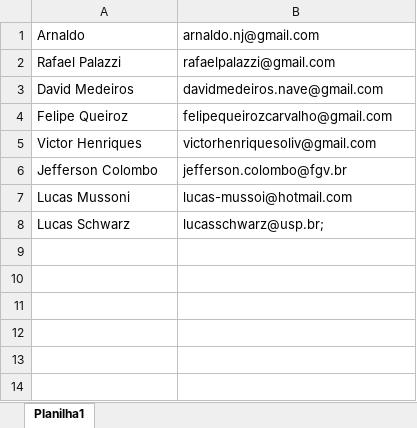
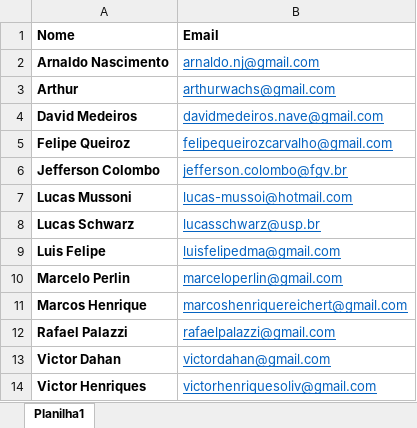
Before and after one commit to henriquecastror/open-code-community, an Excel workbook: Emails_OCC.xlsx, sheet Planilha1, drawn as a sheet; values as stored, in another font and other column widths than the file's, no borders; addresses are those after the commit; the diff names each change by its address in the sheet, - before the commit and + after, or states it on an @@ line.

Commit message:
Victor Dahan

```diff
--- a/Emails_OCC.xlsx (sheet Planilha1)
+++ b/Emails_OCC.xlsx (sheet Planilha1)
+row 1: Nome | Email
-A2: Arnaldo
+A2: Arnaldo Nascimento
-A2 bold: off
+A2 bold: on
@@ B2 underline: off → on, text colour: black → #0563C1 @@
+row 3: Arthur | arthurwachs@gmail.com
-A4:A5 bold: off
+A4:A5 bold: on
@@ B4:B5 underline: off → on, text colour: black → #0563C1 @@
-A6:A8 bold: off
+A6:A8 bold: on
@@ B6:B8 underline: off → on, text colour: black → #0563C1 @@
-B8: lucasschwarz@usp.br;
+B8: lucasschwarz@usp.br
+row 9: Luis Felipe | luisfelipedma@gmail.com
+row 10: Marcelo Perlin | marceloperlin@gmail.com
+row 11: Marcos Henrique | marcoshenriquereichert@gmail.com
@@ row 2 moved to row 12: Rafael Palazzi @@
+row 13: Victor Dahan | victordahan@gmail.com
@@ row 5 moved to row 14: Victor Henriques @@
```
Also changed, not shown: 12 other files.
